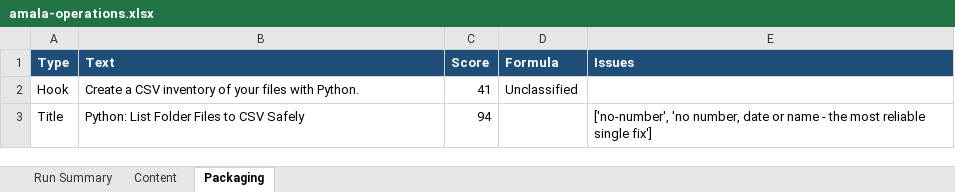
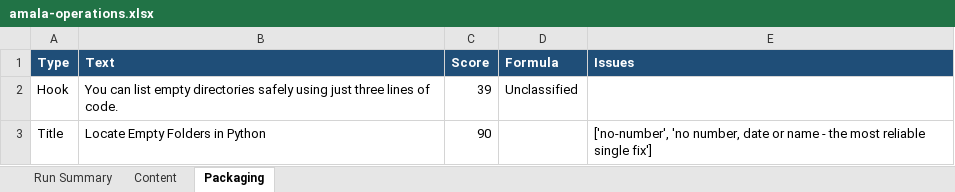
Before and after one commit to amalraj020-a11y/automated-YT-operations, an Excel workbook: reports/latest/amala-operations.xlsx, sheet Packaging, drawn as a sheet; values as stored, in another font and other column widths than the file's, no borders; the diff names each change by its address in the sheet, - before the commit and + after, or states it on an @@ line.

```diff
--- a/reports/latest/amala-operations.xlsx (sheet Packaging)
+++ b/reports/latest/amala-operations.xlsx (sheet Packaging)
-B2 (Text): Create a CSV inventory of your files with Python.
+B2 (Text): You can list empty directories safely using just three lines of code.
-C2 (Score): 41
+C2 (Score): 39
-B3 (Text): Python: List Folder Files to CSV Safely
+B3 (Text): Locate Empty Folders in Python
-C3 (Score): 94
+C3 (Score): 90
```
Also changed, not shown: sheet Run Summary, sheet Content.
